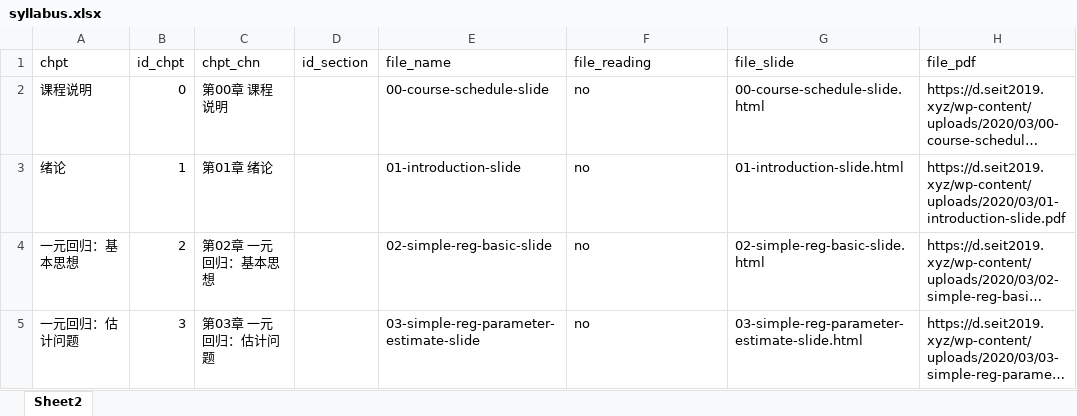
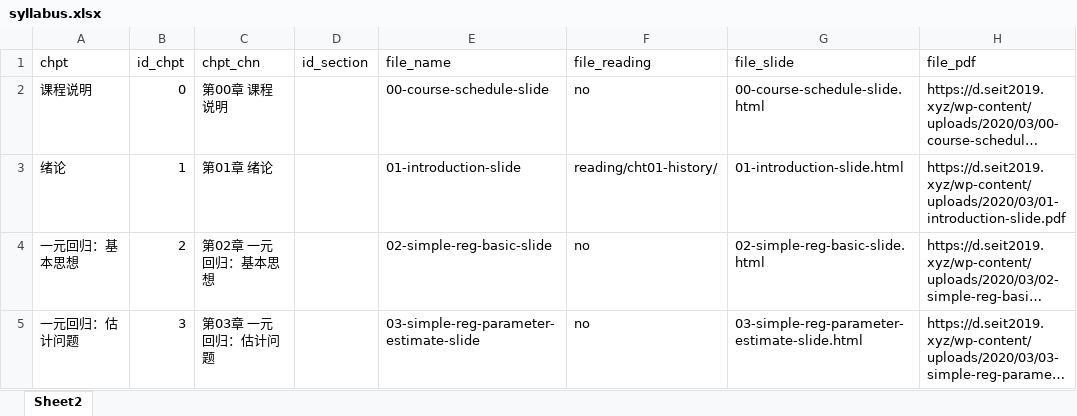
Before and after one commit to huhuaping/netlify, an Excel workbook: content/course-econometrics/data/syllabus.xlsx, sheet Sheet2, drawn as a sheet; only a part is shown; long unchanged cells end in …; values as stored, in another font and other column widths than the file's, no borders; the diff names each change by its address in the sheet, - before the commit and + after, or states it on an @@ line.

```diff
--- a/content/course-econometrics/data/syllabus.xlsx (sheet Sheet2)
+++ b/content/course-econometrics/data/syllabus.xlsx (sheet Sheet2)
-F3 (file_reading): no
+F3 (file_reading): reading/cht01-history/
```
Also changed, not shown: 5 other files.
